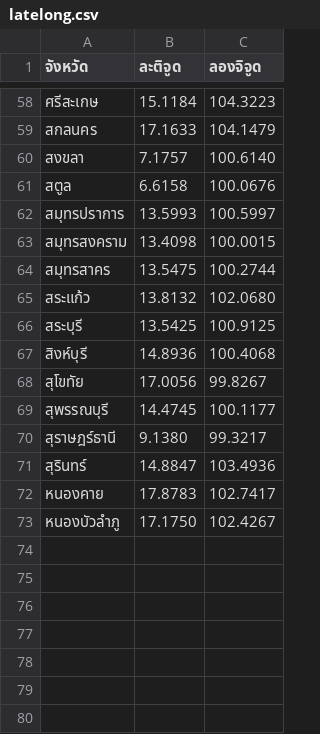
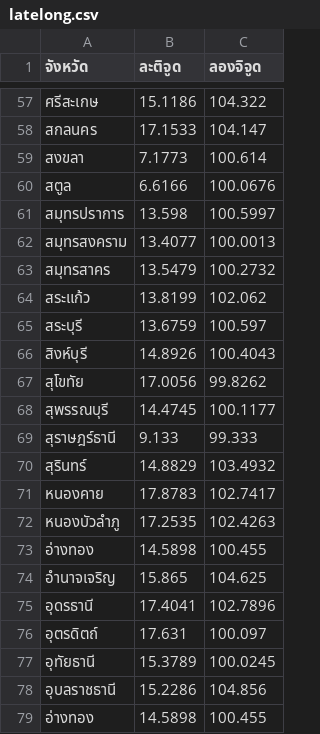
Before and after one commit to Jirayut053/dataset-rubber, a CSV file: latelong.csv, drawn as a sheet; only a part is shown, gaps mark what is left out; the diff covers the shown part only.

```diff
--- a/latelong.csv
+++ b/latelong.csv
@@ -58,17 +57,23 @@
-"ศรีสะเกษ","15.1184","104.3223"
-"สกลนคร","17.1633","104.1479"
-"สงขลา","7.1757","100.6140"
-"สตูล","6.6158","100.0676"
-"สมุทรปราการ","13.5993","100.5997"
-"สมุทรสงคราม","13.4098","100.0015"
-"สมุทรสาคร","13.5475","100.2744"
-"สระแก้ว","13.8132","102.0680"
-"สระบุรี","13.5425","100.9125"
-"สิงห์บุรี","14.8936","100.4068"
-"สุโขทัย","17.0056","99.8267"
+"ศรีสะเกษ","15.1186","104.322"
+"สกลนคร","17.1533","104.147"
+"สงขลา","7.1773","100.614"
+"สตูล","6.6166","100.0676"
+"สมุทรปราการ","13.598","100.5997"
+"สมุทรสงคราม","13.4077","100.0013"
+"สมุทรสาคร","13.5479","100.2732"
+"สระแก้ว","13.8199","102.062"
+"สระบุรี","13.6759","100.597"
+"สิงห์บุรี","14.8926","100.4043"
+"สุโขทัย","17.0056","99.8262"
 "สุพรรณบุรี","14.4745","100.1177"
-"สุราษฎร์ธานี","9.1380","99.3217"
-"สุรินทร์","14.8847","103.4936"
+"สุราษฎร์ธานี","9.133","99.333"
+"สุรินทร์","14.8829","103.4932"
 "หนองคาย","17.8783","102.7417"
-"หนองบัวลำภู","17.1750","102.4267
-
+"หนองบัวลำภู","17.2535","102.4263"
+"อ่างทอง","14.5898","100.455"
+"อำนาจเจริญ","15.865","104.625"
+"อุดรธานี","17.4041","102.7896"
+"อุตรดิตถ์","17.631","100.097"
+"อุทัยธานี","15.3789","100.0245"
+"อุบลราชธานี","15.2286","104.856"
+"อ่างทอง","14.5898","100.455"
```
Also changed, not shown: 16 added rows, 1 removed row and 94 edited cells elsewhere in this file.
